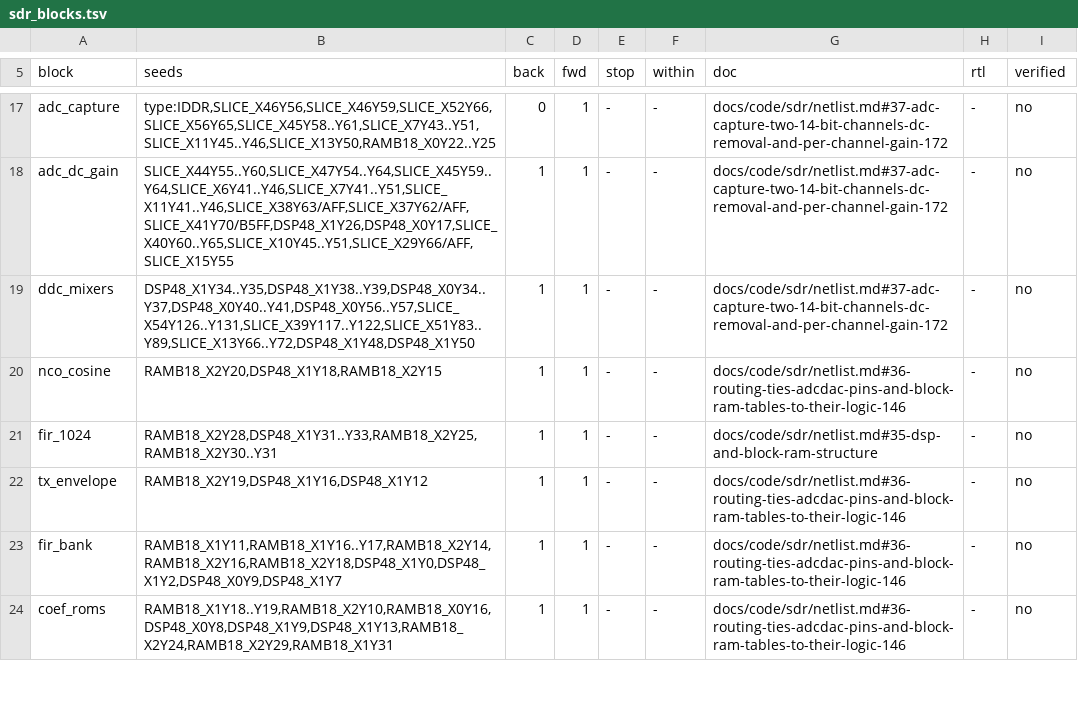
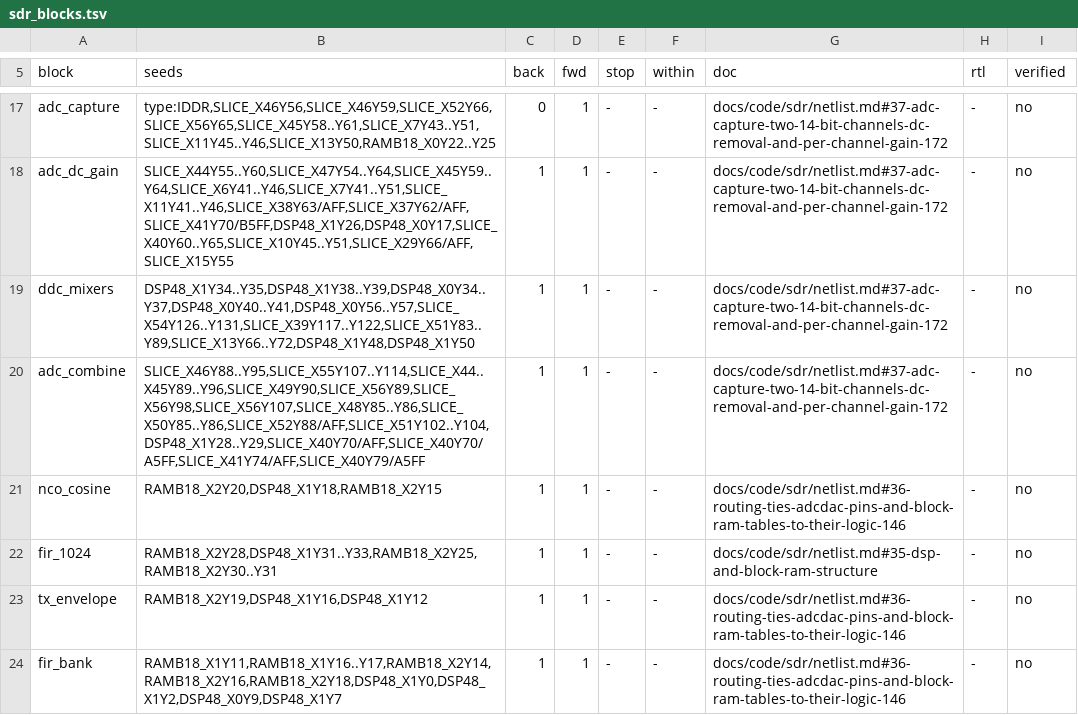
Before and after one commit to Reid-n0rc/FT-710_Firmware, a TSV file: tools/sdr_blocks.tsv, drawn as a sheet; only a part is shown, gaps mark what is left out; the shorter side is filled out with more unchanged rows; the diff names each change by its address in the sheet, - before the commit and + after, or states it on an @@ line.

```diff
--- a/tools/sdr_blocks.tsv
+++ b/tools/sdr_blocks.tsv
+row 20: adc_combine | SLICE_X46Y88..Y95,SLICE_X55Y107..Y114,SLICE_X44..X45Y89..Y96,SLICE_X49Y90,SLICE_X56Y89,SLICE_X56Y98,SLICE_X56Y107,SLICE_X48Y85..Y86,SLICE_X50Y85..Y86,SLICE_X52Y88/AFF,SLICE_X51Y102..Y104,DSP48_X1Y28..Y29,SLICE_X40Y70/AFF,SLICE_X40Y70/A5FF,SLICE_X41Y74/AFF,SLICE_X40Y79/A5FF | 1 | 1 | - | - | docs/code/sdr/netlist.md#37-adc-capture-two-14-bit-channels-dc-removal-and-per-channel-gain-172 | - | no
```
Also changed, not shown: decomp/sdr/progress.tsv, 11 other files.
